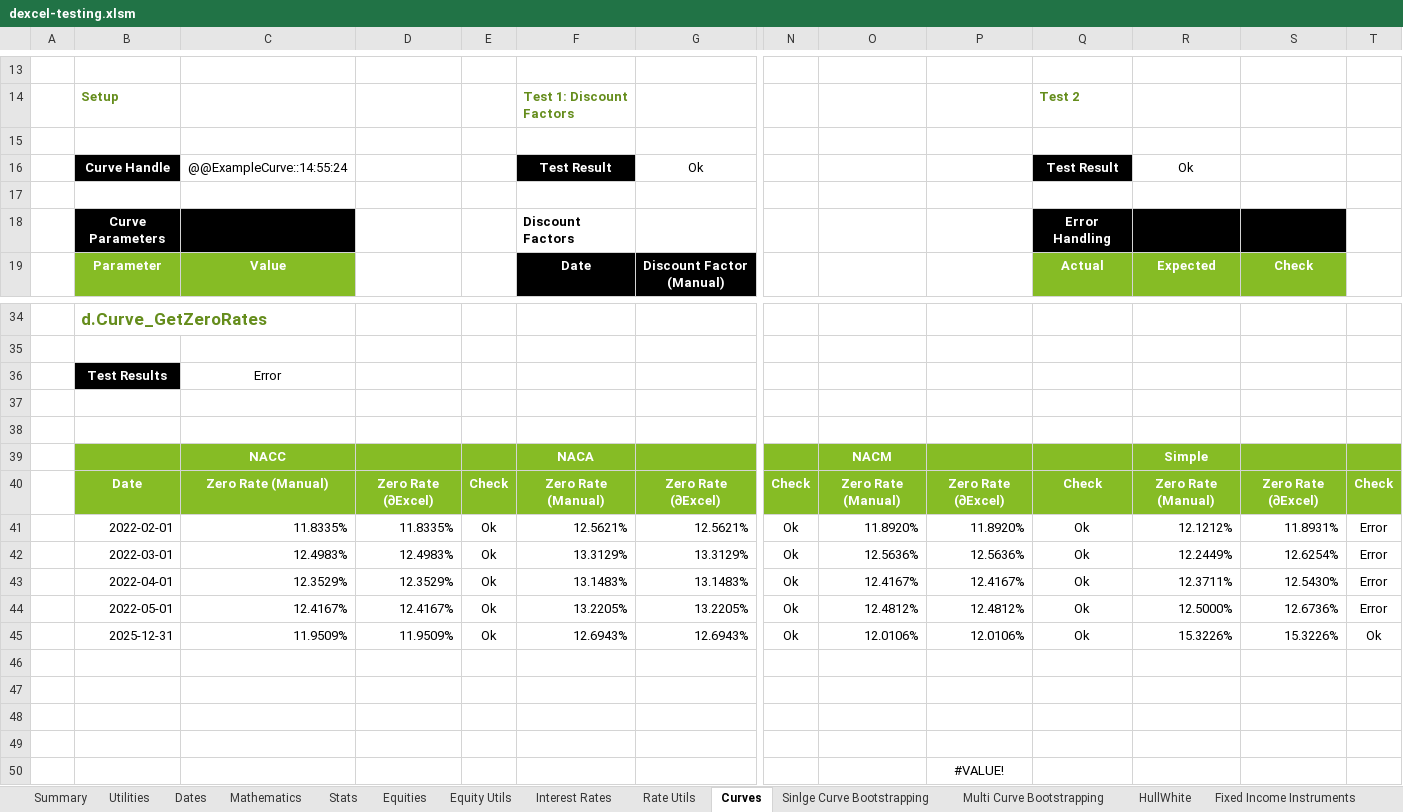
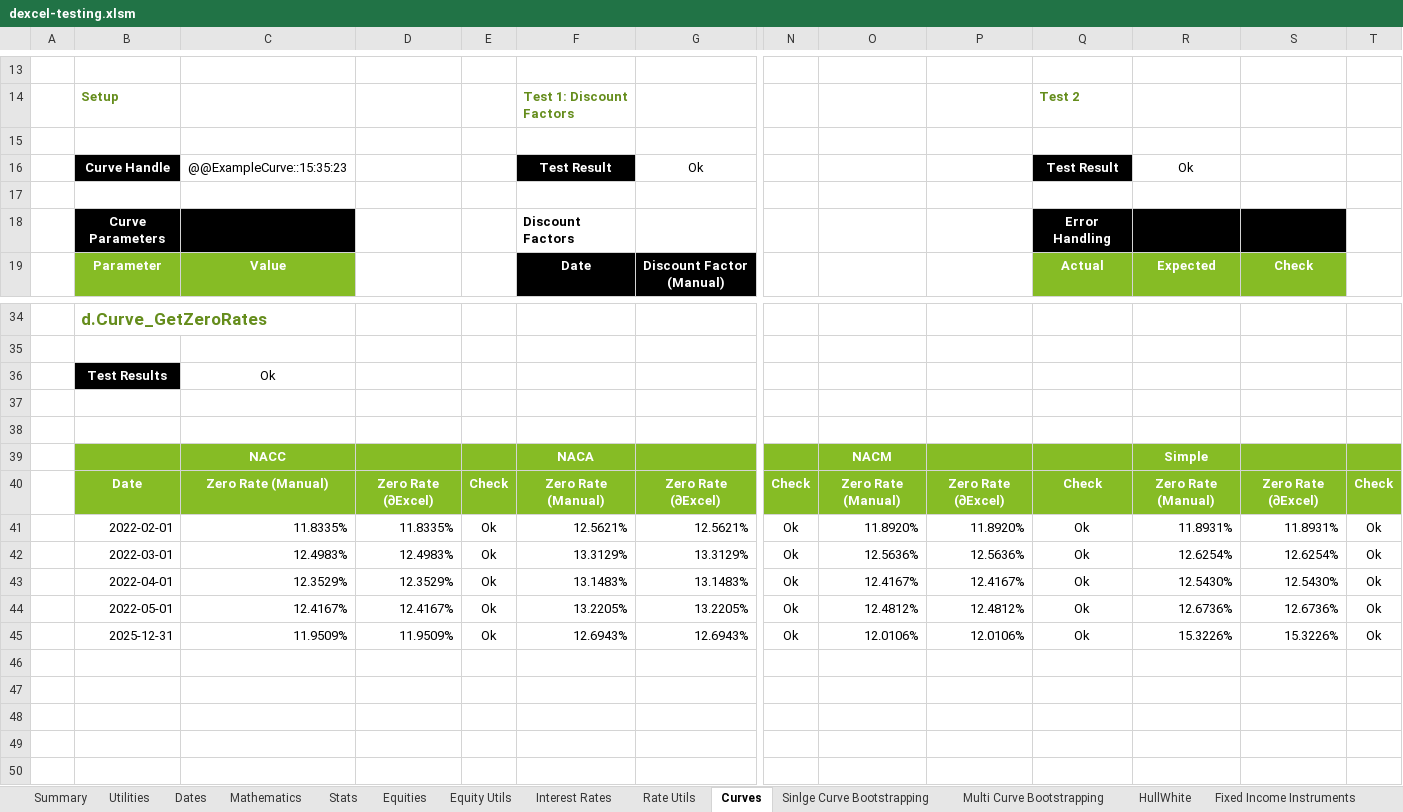
Before and after one commit to StormCollins/dExcel, an Excel workbook: dExcel/resources/workbooks/dexcel-testing.xlsm, sheet Curves, drawn as a sheet; only a part is shown, gaps mark what is left out; values as stored, in another font and other column widths than the file's, no borders; conditional formats not drawn; rows hold the shown columns only; the diff names each change by its address in the sheet, - before the commit and + after, or states it on an @@ line.

Commit message:
Fixed the day count on the "Curves" sheet of the testing workbook to always be ACT/365.

```diff
--- a/dExcel/resources/workbooks/dexcel-testing.xlsm (sheet Curves)
+++ b/dExcel/resources/workbooks/dexcel-testing.xlsm (sheet Curves)
-C16: @@ExampleCurve::14:55:24
+C16: @@ExampleCurve::15:35:23
-C36: Error
+C36: Ok
-R41: 12.1212%
+R41: 11.8931%
-T41:T44: Error
+T41:T44: Ok
-R42: 12.2449%
+R42: 12.6254%
-R43: 12.3711%
+R43: 12.5430%
-R44: 12.5000%
+R44: 12.6736%
-row 46: (empty)
-row 47: (empty)
-row 48: (empty)
-row 49: (empty)
-row 50:  |  |  |  |  |  |  |  |  | #VALUE!
```
Also changed, not shown: sheet Stats, sheet Table Formatting, sheet Rate Utils, formulas that keep their value.
